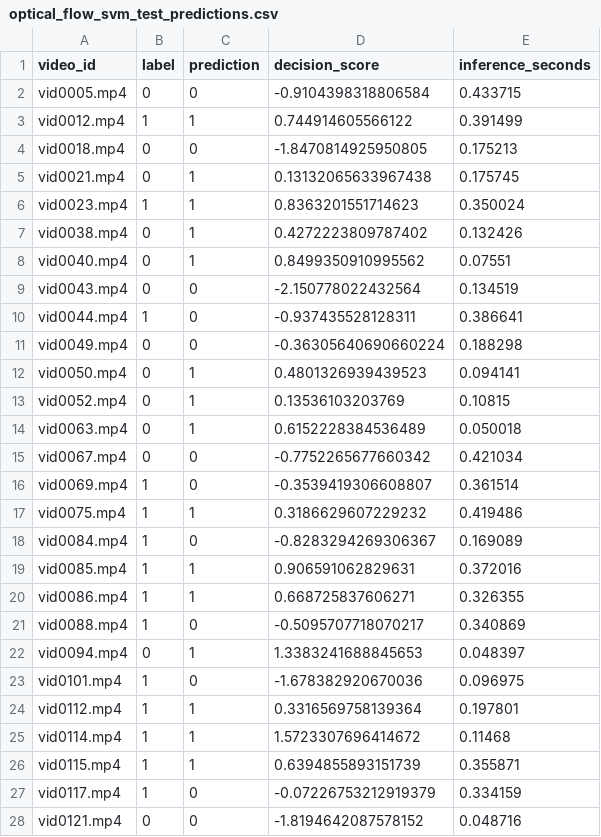
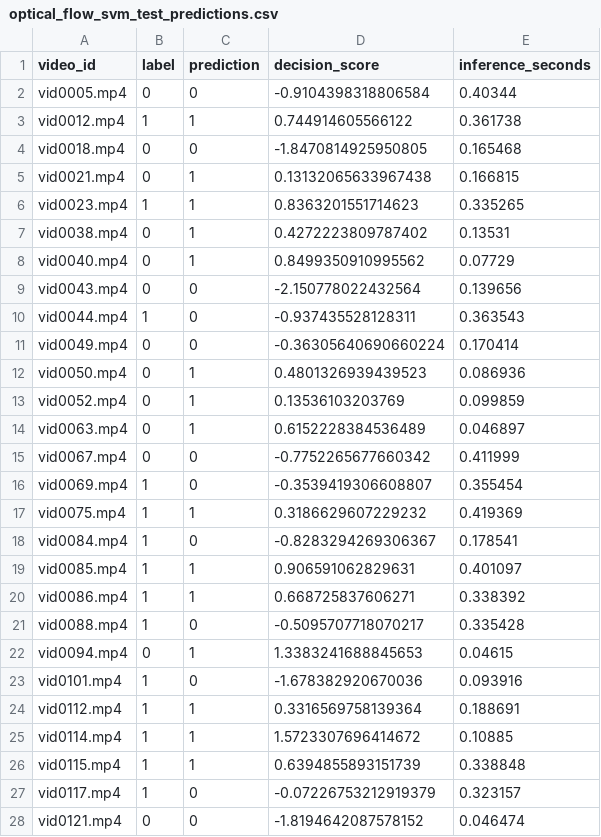
Before and after one commit to samiwali-dev/IllegalWasteDumping, a CSV file: results/optical_flow_svm/optical_flow_svm_test_predictions.csv, drawn as a sheet; only a part is shown; the diff covers the shown part only.

```diff
--- a/results/optical_flow_svm/optical_flow_svm_test_predictions.csv
+++ b/results/optical_flow_svm/optical_flow_svm_test_predictions.csv
@@ -1,28 +1,28 @@
 video_id,label,prediction,decision_score,inference_seconds
-vid0005.mp4,0,0,-0.9104398318806584,0.433715
-vid0012.mp4,1,1,0.744914605566122,0.391499
-vid0018.mp4,0,0,-1.8470814925950805,0.175213
-vid0021.mp4,0,1,0.13132065633967438,0.175745
-vid0023.mp4,1,1,0.8363201551714623,0.350024
-vid0038.mp4,0,1,0.4272223809787402,0.132426
-vid0040.mp4,0,1,0.8499350910995562,0.07551
-vid0043.mp4,0,0,-2.150778022432564,0.134519
-vid0044.mp4,1,0,-0.937435528128311,0.386641
-vid0049.mp4,0,0,-0.36305640690660224,0.188298
-vid0050.mp4,0,1,0.4801326939439523,0.094141
-vid0052.mp4,0,1,0.13536103203769,0.10815
-vid0063.mp4,0,1,0.6152228384536489,0.050018
-vid0067.mp4,0,0,-0.7752265677660342,0.421034
-vid0069.mp4,1,0,-0.3539419306608807,0.361514
-vid0075.mp4,1,1,0.3186629607229232,0.419486
-vid0084.mp4,1,0,-0.8283294269306367,0.169089
-vid0085.mp4,1,1,0.906591062829631,0.372016
-vid0086.mp4,1,1,0.668725837606271,0.326355
-vid0088.mp4,1,0,-0.5095707718070217,0.340869
-vid0094.mp4,0,1,1.3383241688845653,0.048397
-vid0101.mp4,1,0,-1.678382920670036,0.096975
-vid0112.mp4,1,1,0.3316569758139364,0.197801
-vid0114.mp4,1,1,1.5723307696414672,0.11468
-vid0115.mp4,1,1,0.6394855893151739,0.355871
-vid0117.mp4,1,0,-0.07226753212919379,0.334159
-vid0121.mp4,0,0,-1.8194642087578152,0.048716
+vid0005.mp4,0,0,-0.9104398318806584,0.40344
+vid0012.mp4,1,1,0.744914605566122,0.361738
+vid0018.mp4,0,0,-1.8470814925950805,0.165468
+vid0021.mp4,0,1,0.13132065633967438,0.166815
+vid0023.mp4,1,1,0.8363201551714623,0.335265
+vid0038.mp4,0,1,0.4272223809787402,0.13531
+vid0040.mp4,0,1,0.8499350910995562,0.07729
+vid0043.mp4,0,0,-2.150778022432564,0.139656
+vid0044.mp4,1,0,-0.937435528128311,0.363543
+vid0049.mp4,0,0,-0.36305640690660224,0.170414
+vid0050.mp4,0,1,0.4801326939439523,0.086936
+vid0052.mp4,0,1,0.13536103203769,0.099859
+vid0063.mp4,0,1,0.6152228384536489,0.046897
+vid0067.mp4,0,0,-0.7752265677660342,0.411999
+vid0069.mp4,1,0,-0.3539419306608807,0.355454
+vid0075.mp4,1,1,0.3186629607229232,0.419369
+vid0084.mp4,1,0,-0.8283294269306367,0.178541
+vid0085.mp4,1,1,0.906591062829631,0.401097
+vid0086.mp4,1,1,0.668725837606271,0.338392
+vid0088.mp4,1,0,-0.5095707718070217,0.335428
+vid0094.mp4,0,1,1.3383241688845653,0.04615
+vid0101.mp4,1,0,-1.678382920670036,0.093916
+vid0112.mp4,1,1,0.3316569758139364,0.188691
+vid0114.mp4,1,1,1.5723307696414672,0.10885
+vid0115.mp4,1,1,0.6394855893151739,0.338848
+vid0117.mp4,1,0,-0.07226753212919379,0.323157
+vid0121.mp4,0,0,-1.8194642087578152,0.046474
```
Also changed, not shown: 73 edited cells elsewhere in this file, results/comparison/model_comparison.csv, results/optical_flow_svm/optical_flow_svm_validation_predictions.csv, 5 other files.
